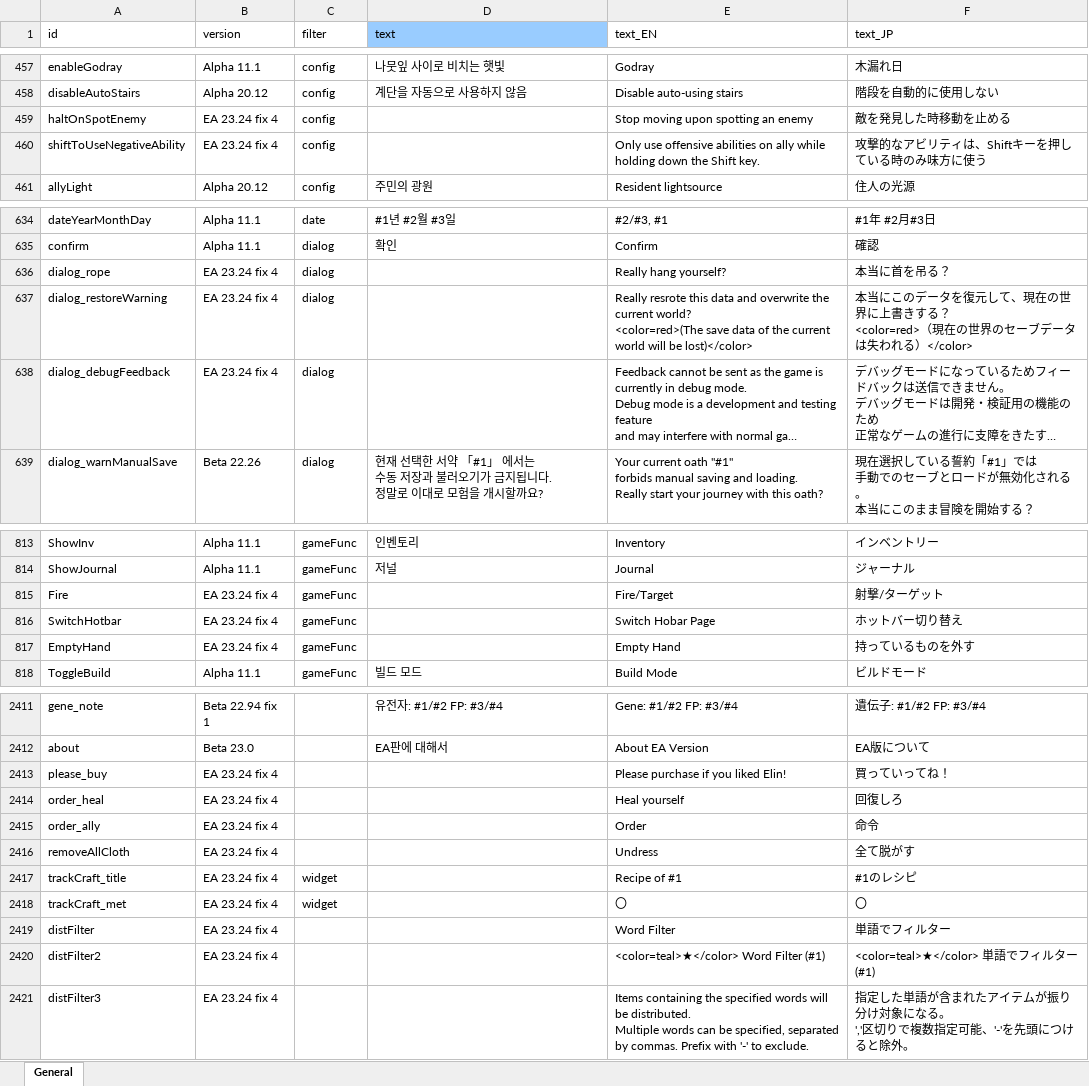
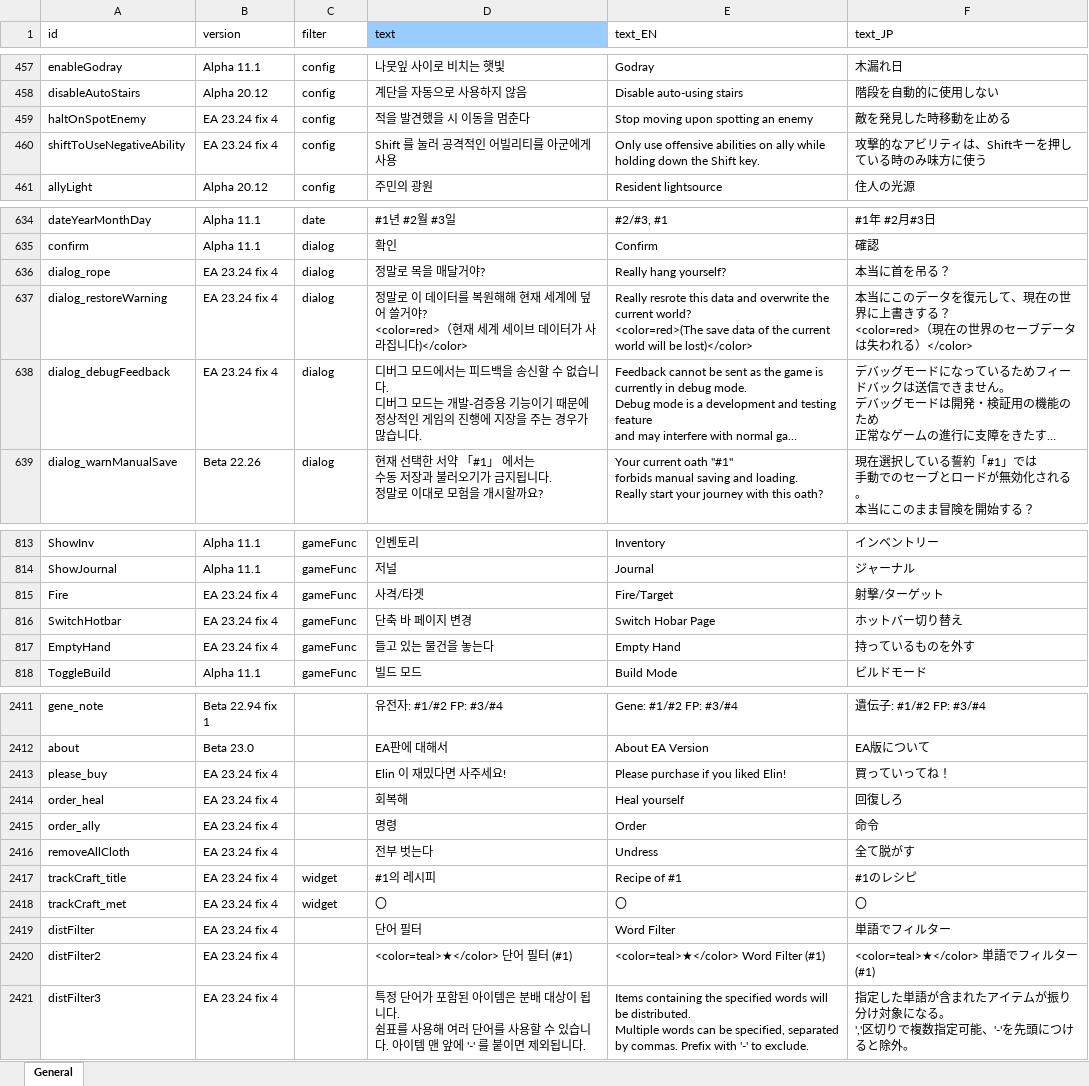
Before and after one commit to cinornu/Elin_KR, an Excel workbook: _Lang_Korean/Lang/KR/Game/General.xlsx, sheet General, drawn as a sheet; only a part is shown, gaps mark what is left out; long unchanged cells end in …; values as stored, in another font and other column widths than the file's, no borders; charts and pictures not drawn; ↵ is a line break in a cell; the diff covers the shown part only; the diff names each change by its address in the sheet, - before the commit and + after, or states it on an @@ line.

Commit message:
EA 23.24 fix 4 변경 -general

```diff
--- a/_Lang_Korean/Lang/KR/Game/General.xlsx (sheet General)
+++ b/_Lang_Korean/Lang/KR/Game/General.xlsx (sheet General)
-D459 (text): (empty)
+D459 (text): 적을 발견했을 시 이동을 멈춘다
-D460 (text): (empty)
+D460 (text): Shift 를 눌러 공격적인 어빌리티를 아군에게 사용
-D636 (text): (empty)
+D636 (text): 정말로 목을 매달거야?
-D637 (text): (empty)
+D637 (text): 정말로 이 데이터를 복원해해 현재 세계에 덮어 쓸거야? ↵ <color=red>（현재 세계 세이브 데이터가 사라집니다)</color>
-D638 (text): (empty)
+D638 (text): 디버그 모드에서는 피드백을 송신할 수 없습니다. ↵ 디버그 모드는 개발-검증용 기능이기 때문에 ↵ 정상적인 게임의 진행에 지장을 주는 경우가 많습니다.
-D815 (text): (empty)
+D815 (text): 사격/타겟
-D816 (text): (empty)
+D816 (text): 단축 바 페이지 변경
-D817 (text): (empty)
+D817 (text): 들고 있는 물건을 놓는다
-D2413 (text): (empty)
+D2413 (text): Elin 이 재밌다면 사주세요!
-D2414 (text): (empty)
+D2414 (text): 회복해
-D2415 (text): (empty)
+D2415 (text): 명령
-D2416 (text): (empty)
+D2416 (text): 전부 벗는다
-D2417 (text): (empty)
+D2417 (text): #1의 레시피
-D2418 (text): (empty)
+D2418 (text): 〇
-D2419 (text): (empty)
+D2419 (text): 단어 필터
-D2420 (text): (empty)
+D2420 (text): <color=teal>★</color> 단어 필터 (#1)
-D2421 (text): (empty)
+D2421 (text): 특정 단어가 포함된 아이템은 분배 대상이 됩니다. ↵ 쉼표를 사용해 여러 단어를 사용할 수 있습니다. 아이템 맨 앞에 '-' 를 붙이면 제외됩니다.
```
Also changed, not shown: 19 edited cells elsewhere in this sheet, 4 other files.
